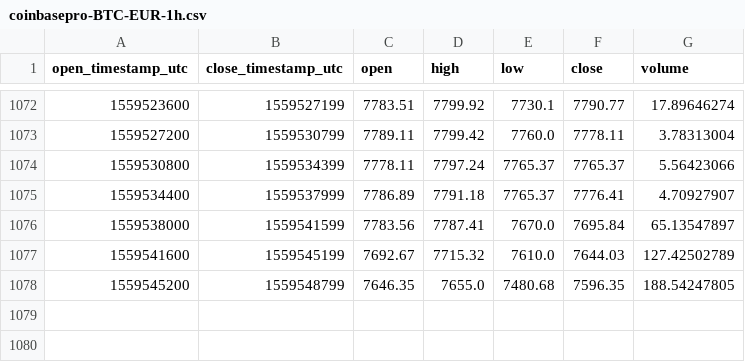
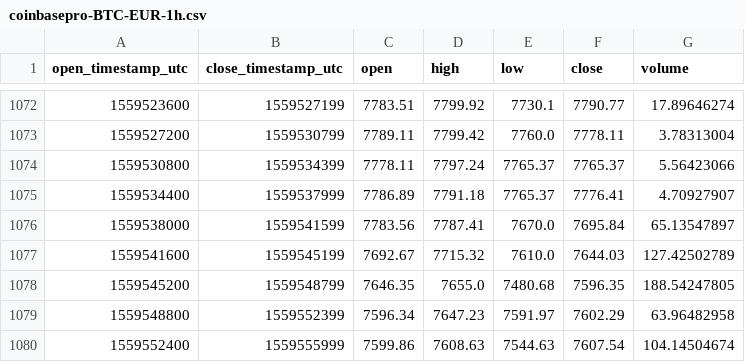
Before and after one commit to cryptobigbro/coinbasepro-BTC-EUR, a CSV file: coinbasepro-BTC-EUR-1h.csv, drawn as a sheet; only a part is shown, gaps mark what is left out.

Commit message:
Update OHLCV data.

```diff
--- a/coinbasepro-BTC-EUR-1h.csv
+++ b/coinbasepro-BTC-EUR-1h.csv
@@ -1078 +1078,3 @@ open_timestamp_utc,close_timestamp_utc,open,high,low,close,volume
 1559545200,1559548799,7646.35,7655.0,7480.68,7596.35,188.54247805
+1559548800,1559552399,7596.34,7647.23,7591.97,7602.29,63.96482958
+1559552400,1559555999,7599.86,7608.63,7544.63,7607.54,104.14504674
```
Also changed, not shown: 1 other file.
